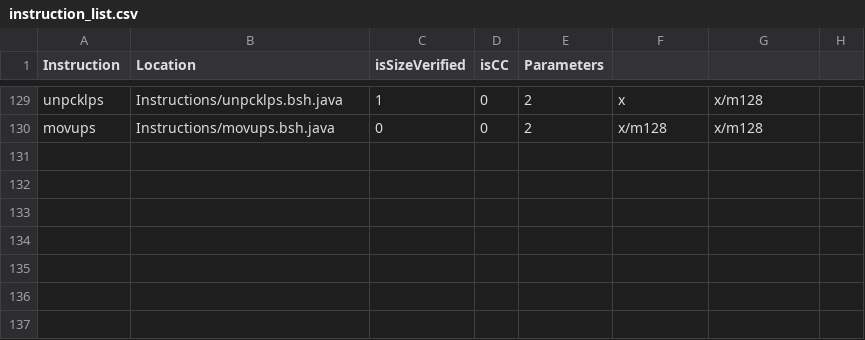
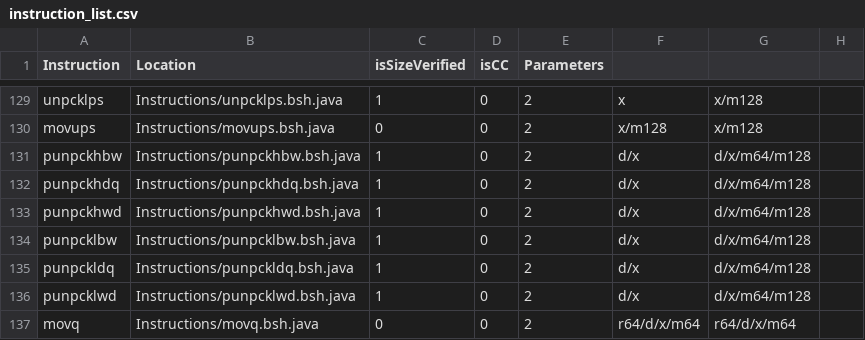
Before and after one commit to thejenigrace/thsst-calvis, a CSV file: Instructions/instruction_list.csv, drawn as a sheet; only a part is shown, gaps mark what is left out; the diff names each change by its address in the sheet, - before the commit and + after, or states it on an @@ line.

```diff
--- a/Instructions/instruction_list.csv
+++ b/Instructions/instruction_list.csv
+row 131: punpckhbw | Instructions/punpckhbw.bsh.java | 1 | 0 | 2 | d/x | d/x/m64/m128
+row 132: punpckhdq | Instructions/punpckhdq.bsh.java | 1 | 0 | 2 | d/x | d/x/m64/m128
+row 133: punpckhwd | Instructions/punpckhwd.bsh.java | 1 | 0 | 2 | d/x | d/x/m64/m128
+row 134: punpcklbw | Instructions/punpcklbw.bsh.java | 1 | 0 | 2 | d/x | d/x/m64/m128
+row 135: punpckldq | Instructions/punpckldq.bsh.java | 1 | 0 | 2 | d/x | d/x/m64/m128
+row 136: punpcklwd | Instructions/punpcklwd.bsh.java | 1 | 0 | 2 | d/x | d/x/m64/m128
+row 137: movq | Instructions/movq.bsh.java | 0 | 0 | 2 | r64/d/x/m64 | r64/d/x/m64
```
Also changed, not shown: 7 other files.
